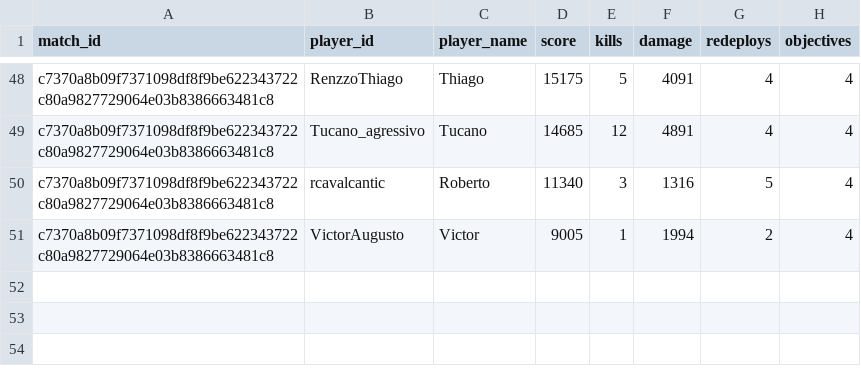
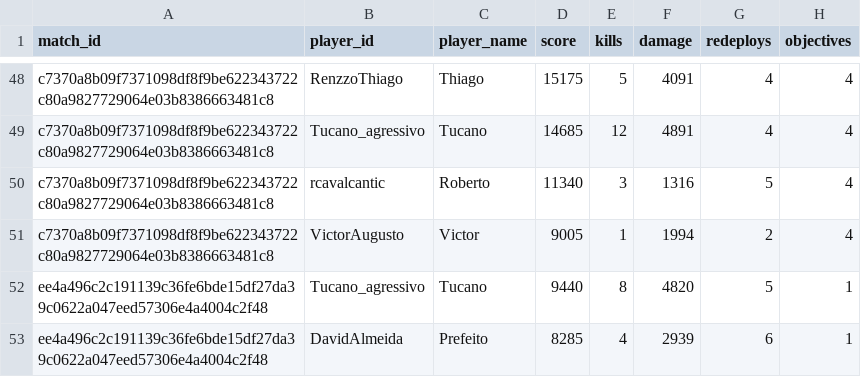
Before and after one commit to GrupoDaMudanca/cod-results-processor, a CSV file: processed/latest.csv, drawn as a sheet; only a part is shown, gaps mark what is left out; the diff names each change by its address in the sheet, - before the commit and + after, or states it on an @@ line.

Commit message:
Update latest.csv

```diff
--- a/processed/latest.csv
+++ b/processed/latest.csv
+row 52: ee4a496c2c191139c36fe6bde15df27da39c0622a047eed57306e4a4004c2f48 | Tucano_agressivo | Tucano | 9440 | 8 | 4820 | 5 | 1
+row 53: ee4a496c2c191139c36fe6bde15df27da39c0622a047eed57306e4a4004c2f48 | DavidAlmeida | Prefeito | 8285 | 4 | 2939 | 6 | 1
```
